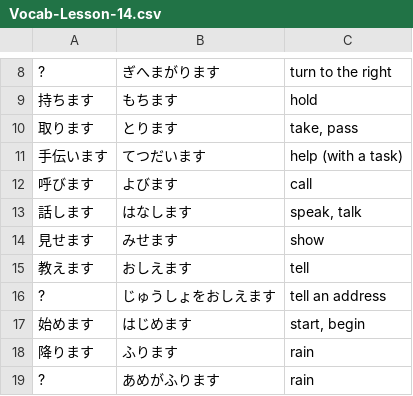
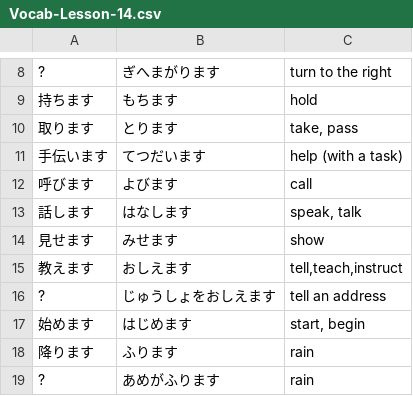
Before and after one commit to ishafayetul/learn-japanese-bd, a CSV file: level/N5/Lesson-14/Vocabulary/Vocab-Lesson-14.csv, drawn as a sheet; only a part is shown, gaps mark what is left out.

```diff
--- a/level/N5/Lesson-14/Vocabulary/Vocab-Lesson-14.csv
+++ b/level/N5/Lesson-14/Vocabulary/Vocab-Lesson-14.csv
@@ -14,3 +14,3 @@
 見せます,みせます,show
-教えます,おしえます,tell
+教えます,おしえます,"tell,teach,instruct"
 ?,じゅうしょをおしえます,tell an address
```
Also changed, not shown: level/N5/Lesson-06/Vocabulary/Vocab-Lesson-06.csv, 2 other files.
